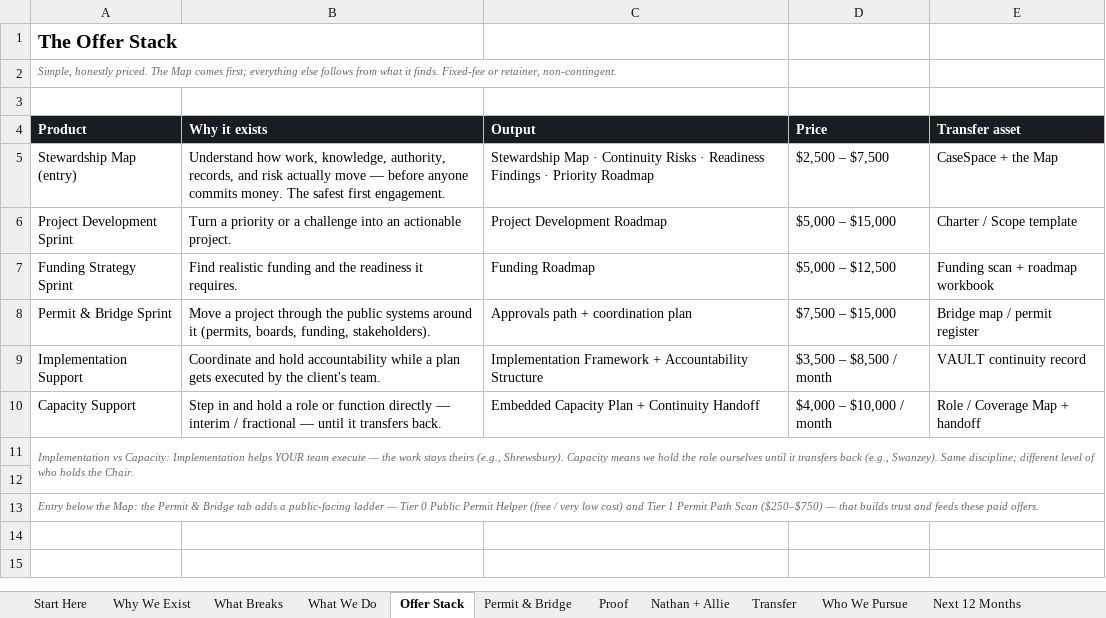
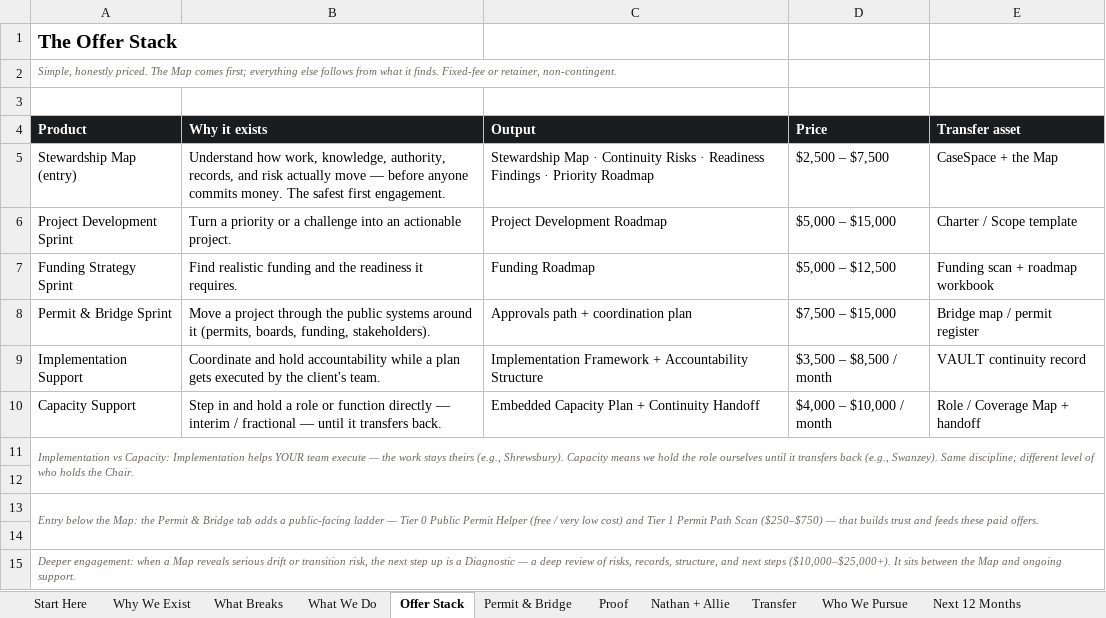
Before and after one commit to 97n8/puddlejumper, an Excel workbook: docs/business/final_deck/PublicLogic - Capabilities Workbook (v2.0 2026-06).xlsx, sheet Offer Stack, drawn as a sheet; values as stored, in another font and other column widths than the file's, no borders; the diff names each change by its address in the sheet, - before the commit and + after, or states it on an @@ line.

```diff
--- a/docs/business/final_deck/PublicLogic - Capabilities Workbook (v2.0 2026-06).xlsx (sheet Offer Stack)
+++ b/docs/business/final_deck/PublicLogic - Capabilities Workbook (v2.0 2026-06).xlsx (sheet Offer Stack)
+row 14: (empty)
+row 15: Deeper engagement: when a Map reveals serious drift or transition risk, the next step up is a Diagnostic — a deep review of risks, records, structure, and next steps ($10,000–$25,000+). It sits between the Map and ongoing support.
```
Also changed, not shown: sheet What We Do, sheet Why We Exist, sheet What Breaks, sheet Nathan + Allie, sheet Transfer, other sheet tabs, docs/business/final_deck/PublicLogic_v1_Business_Stack/PublicLogic - Capabilities Workbook (v2.0 2026-06).xlsx, 2 other files.
